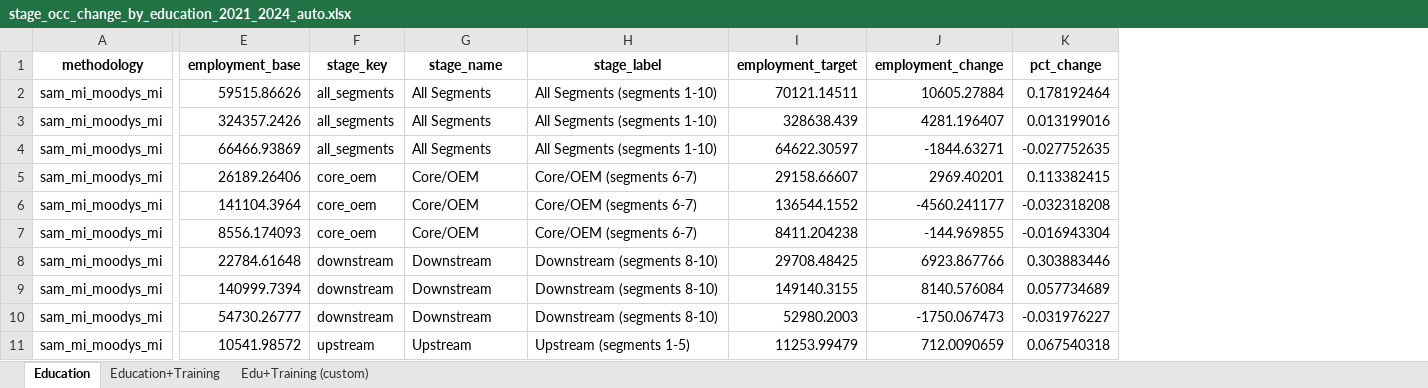
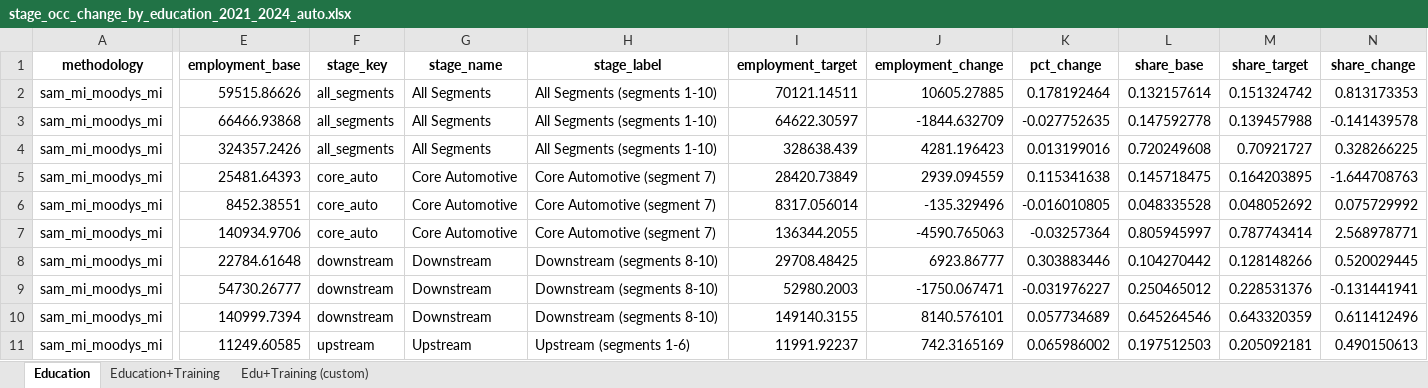
Before and after one commit to erikvasilauskas/EV-Transition-MI-Mobility, an Excel workbook: data/processed/sam_auto_dashboard_2024_refresh/occ_change_by_education/stage_occ_change_by_education_2021_2024_auto.xlsx, sheet Education, drawn as a sheet; only a part is shown, gaps mark what is left out; values as stored, in another font and other column widths than the file's, no borders; removed rows and columns are numbered as before the commit, all else as after; rows hold the shown columns only; the diff covers the shown part only; the diff names each change by its address in the sheet, - before the commit and + after, or states it on an @@ line.

```diff
--- a/data/processed/sam_auto_dashboard_2024_refresh/occ_change_by_education/stage_occ_change_by_education_2021_2024_auto.xlsx (sheet Education)
+++ b/data/processed/sam_auto_dashboard_2024_refresh/occ_change_by_education/stage_occ_change_by_education_2021_2024_auto.xlsx (sheet Education)
+column L (share_base), row 2: 0.132157614; rows 4-6: 0.720249608 | 0.145718475 | 0.048335528; rows 8-9: 0.104270442 | 0.250465012; row 11: 0.197512503
+column M (share_target), row 2: 0.151324742; rows 4-6: 0.70921727 | 0.164203895 | 0.048052692; rows 8-9: 0.128148266 | 0.228531376; row 11: 0.205092181
+column N (share_change), row 2: 0.813173353; rows 4-6: 0.328266225 | -1.644708763 | 0.075729992; rows 8-9: 0.520029445 | -0.131441941; row 11: 0.490150613
-J2 (employment_change): 10605.27884
+J2 (employment_change): 10605.27885
+row 3: sam_mi_moodys_mi | 66466.93868 | all_segments | All Segments | All Segments (segments 1-10) | 64622.30597 | -1844.632709 | -0.027752635 | 0.147592778 | 0.139457988 | -0.141439578
-J4 (employment_change): 4281.196407
+J4 (employment_change): 4281.196423
-row 4: sam_mi_moodys_mi | 66466.93869 | all_segments | All Segments | All Segments (segments 1-10) | 64622.30597 | -1844.63271 | -0.027752635
-E5 (employment_base): 26189.26406
+E5 (employment_base): 25481.64393
-F5 (stage_key): core_oem
+F5 (stage_key): core_auto
-G5 (stage_name): Core/OEM
+G5 (stage_name): Core Automotive
-H5 (stage_label): Core/OEM (segments 6-7)
+H5 (stage_label): Core Automotive (segment 7)
-I5 (employment_target): 29158.66607
+I5 (employment_target): 28420.73849
-J5 (employment_change): 2969.40201
+J5 (employment_change): 2939.094559
-K5 (pct_change): 0.113382415
+K5 (pct_change): 0.115341638
-row 6: sam_mi_moodys_mi | 141104.3964 | core_oem | Core/OEM | Core/OEM (segments 6-7) | 136544.1552 | -4560.241177 | -0.032318208
-E6 (employment_base): 8556.174093
+E6 (employment_base): 8452.38551
-F6 (stage_key): core_oem
+F6 (stage_key): core_auto
-G6 (stage_name): Core/OEM
+G6 (stage_name): Core Automotive
-H6 (stage_label): Core/OEM (segments 6-7)
+H6 (stage_label): Core Automotive (segment 7)
-I6 (employment_target): 8411.204238
+I6 (employment_target): 8317.056014
-J6 (employment_change): -144.969855
+J6 (employment_change): -135.329496
-K6 (pct_change): -0.016943304
+K6 (pct_change): -0.016010805
+row 7: sam_mi_moodys_mi | 140934.9706 | core_auto | Core Automotive | Core Automotive (segment 7) | 136344.2055 | -4590.765063 | -0.03257364 | 0.805945997 | 0.787743414 | 2.568978771
-J8 (employment_change): 6923.867766
+J8 (employment_change): 6923.86777
-row 9: sam_mi_moodys_mi | 140999.7394 | downstream | Downstream | Downstream (segments 8-10) | 149140.3155 | 8140.576084 | 0.057734689
-J9 (employment_change): -1750.067473
+J9 (employment_change): -1750.067471
+row 10: sam_mi_moodys_mi | 140999.7394 | downstream | Downstream | Downstream (segments 8-10) | 149140.3155 | 8140.576101 | 0.057734689 | 0.645264546 | 0.643320359 | 0.611412496
-E11 (employment_base): 10541.98572
+E11 (employment_base): 11249.60585
-H11 (stage_label): Upstream (segments 1-5)
+H11 (stage_label): Upstream (segments 1-6)
-I11 (employment_target): 11253.99479
+I11 (employment_target): 11991.92237
-J11 (employment_change): 712.0090659
+J11 (employment_change): 742.3165169
-K11 (pct_change): 0.067540318
+K11 (pct_change): 0.065986002
```
Also changed, not shown: 1 added row, 1 removed row and 17 edited cells elsewhere in this sheet, sheet Edu+Training (custom), sheet Education+Training, data/processed/sam_auto_dashboard_2024_refresh/custom_table_output/occ_change_by_education_2024_2030/training/occ_change_by_training_2024_2030.xlsx, data/processed/sam_auto_dashboard_2024_refresh/occ_change_by_education/segment_occ_change_by_education_2021_2024_auto.xlsx, 13 other files.
